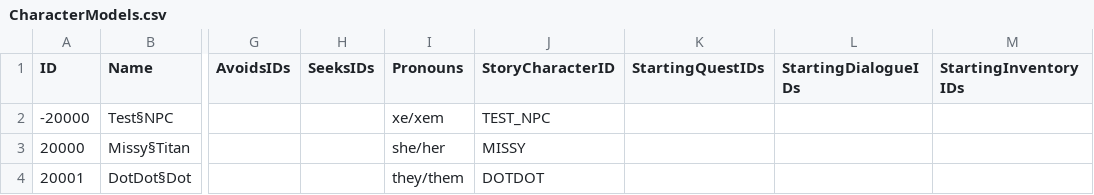
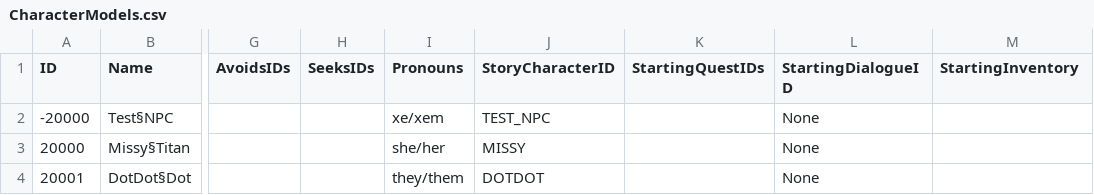
Before and after one commit to mxashlynn/Scribe, a CSV file: TestProject/CharacterModels.csv, drawn as a sheet; only a part is shown, gaps mark what is left out; the diff names each change by its address in the sheet, - before the commit and + after, or states it on an @@ line.

Commit message:
Updates to the latest Paquet.

```diff
--- a/TestProject/CharacterModels.csv
+++ b/TestProject/CharacterModels.csv
-L1: StartingDialogueIDs
+L1: StartingDialogueID
-M1: StartingInventoryIDs
+M1: StartingInventory
-L2:L4 (StartingDialogueID): (empty)
+L2:L4 (StartingDialogueID): None
```
